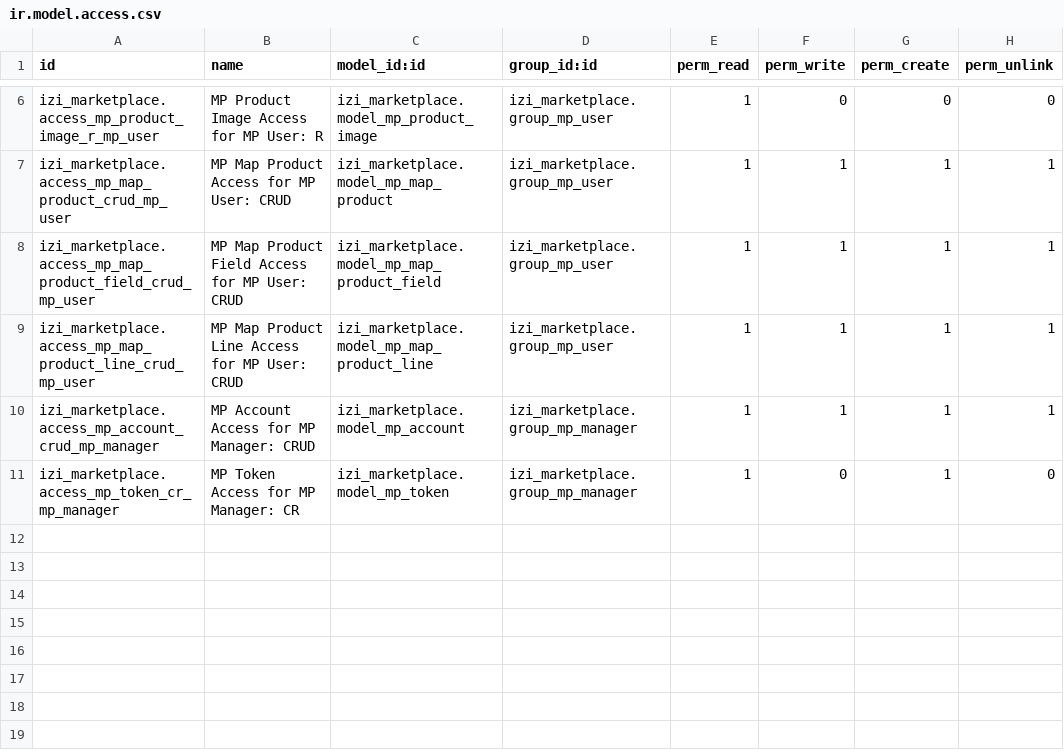
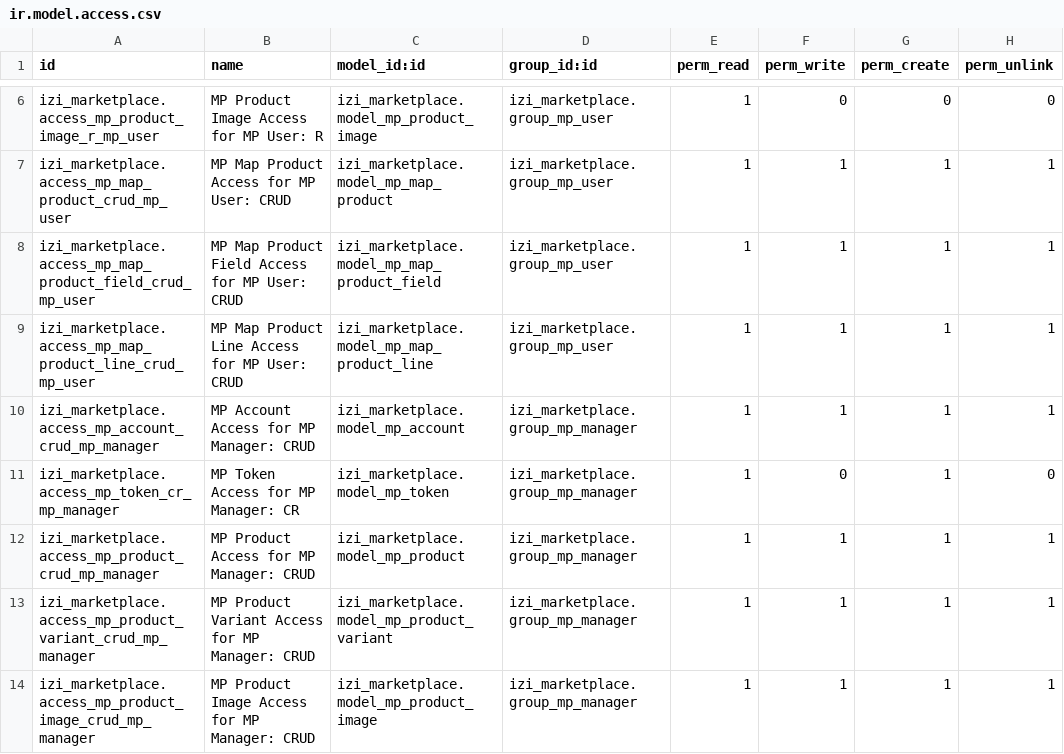
Before and after one commit to yourant/Sandyhartono, a CSV file: izi_marketplace/security/ir.model.access.csv, drawn as a sheet; only a part is shown, gaps mark what is left out.

Commit message:
[IMP][izi_marketplace] add permission mp manager

```diff
--- a/izi_marketplace/security/ir.model.access.csv
+++ b/izi_marketplace/security/ir.model.access.csv
@@ -11 +11,4 @@
 "izi_marketplace.access_mp_token_cr_mp_manager","MP Token Access for MP Manager: CR","izi_marketplace.model_mp_token","izi_marketplace.group_mp_manager",1,0,1,0
+"izi_marketplace.access_mp_product_crud_mp_manager","MP Product Access for MP Manager: CRUD","izi_marketplace.model_mp_product","izi_marketplace.group_mp_manager",1,1,1,1
+"izi_marketplace.access_mp_product_variant_crud_mp_manager","MP Product Variant Access for MP Manager: CRUD","izi_marketplace.model_mp_product_variant","izi_marketplace.group_mp_manager",1,1,1,1
+"izi_marketplace.access_mp_product_image_crud_mp_manager","MP Product Image Access for MP Manager: CRUD","izi_marketplace.model_mp_product_image","izi_marketplace.group_mp_manager",1,1,1,1
```
